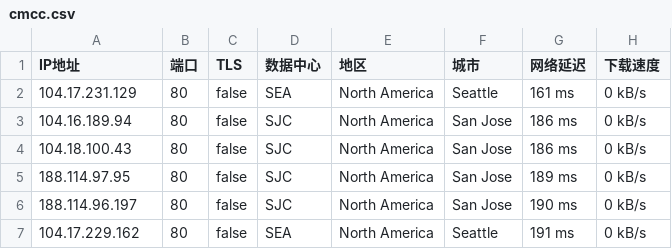
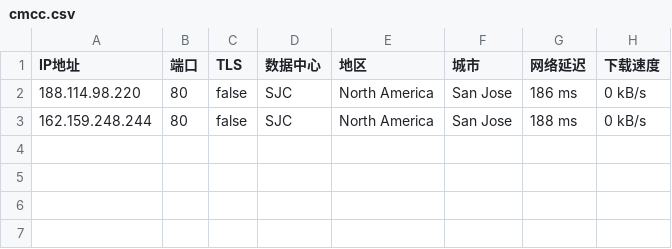
Before and after one commit to greycc2021/iptools, a CSV file: iptest/cmcc.csv, drawn as a sheet.

Commit message:
Update:2024-08-07-16:45:01

```diff
--- a/iptest/cmcc.csv
+++ b/iptest/cmcc.csv
@@ -1,7 +1,3 @@
 IP地址,端口,TLS,数据中心,地区,城市,网络延迟,下载速度
-104.17.231.129,80,false,SEA,North America,Seattle,161 ms,0 kB/s
-104.16.189.94,80,false,SJC,North America,San Jose,186 ms,0 kB/s
-104.18.100.43,80,false,SJC,North America,San Jose,186 ms,0 kB/s
-188.114.97.95,80,false,SJC,North America,San Jose,189 ms,0 kB/s
-188.114.96.197,80,false,SJC,North America,San Jose,190 ms,0 kB/s
-104.17.229.162,80,false,SEA,North America,Seattle,191 ms,0 kB/s
+188.114.98.220,80,false,SJC,North America,San Jose,186 ms,0 kB/s
+162.159.248.244,80,false,SJC,North America,San Jose,188 ms,0 kB/s
```
